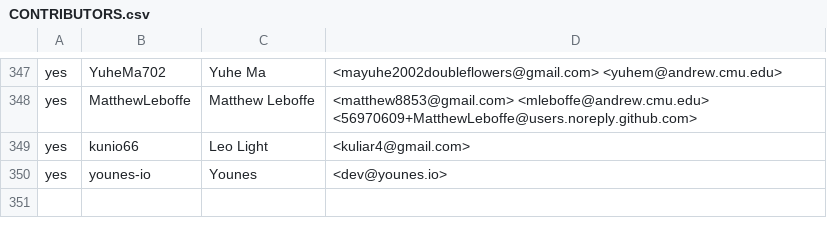
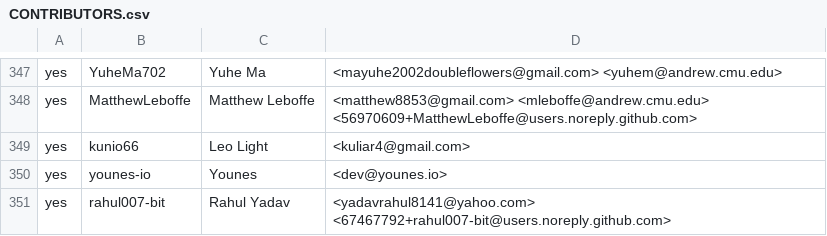
Before and after one commit to build-trust/ockam, a CSV file: .github/CONTRIBUTORS.csv, drawn as a sheet; only a part is shown, gaps mark what is left out.

Commit message:
cla: accepted by `rahul007-bit`
Original Commit: 444b3d7db357dabe3b417c5970d4b602725486ec

```diff
--- a/.github/CONTRIBUTORS.csv
+++ b/.github/CONTRIBUTORS.csv
@@ -350 +350,2 @@ yes,kunio66,Leo Light,<kuliar4@gmail.com>
 yes,younes-io,Younes,<dev@younes.io>
+yes,rahul007-bit,Rahul Yadav,<yadavrahul8141@yahoo.com> <67467792+rahul007-bit@users.noreply.github.com>
```
